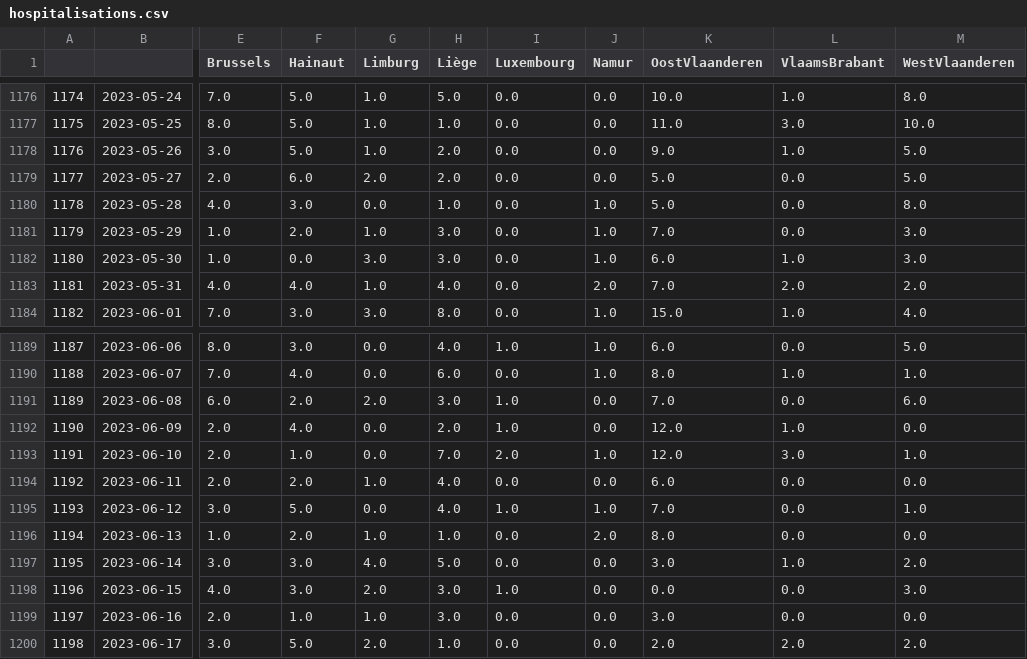
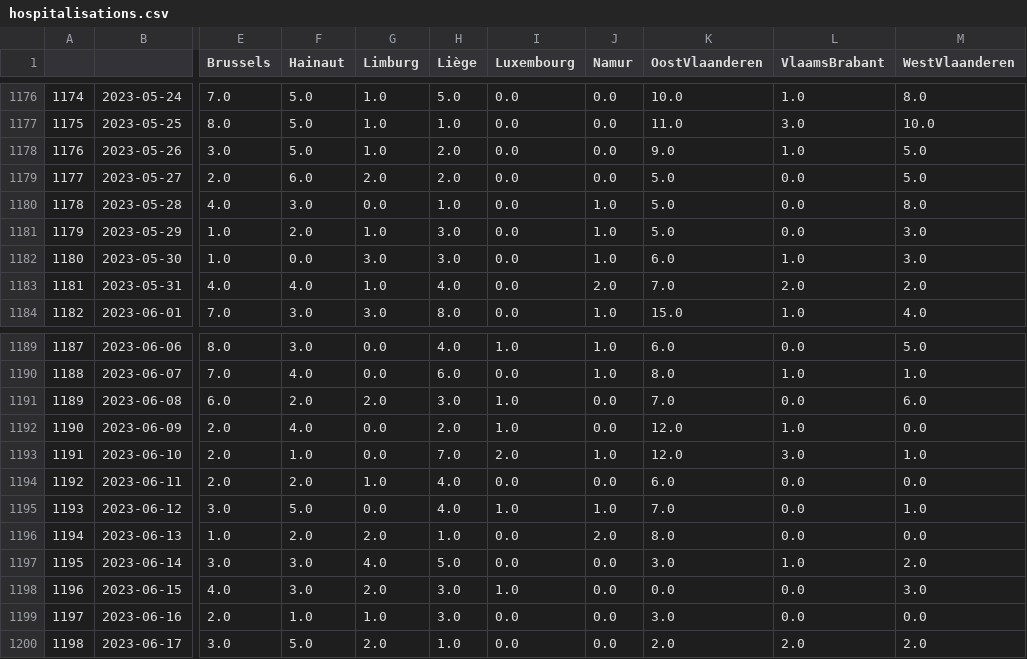
Before and after one commit to tbuytaer/test-of-github-datawrapper-output, a CSV file: hospitalisations.csv, drawn as a sheet; only a part is shown, gaps mark what is left out; the diff names each change by its address in the sheet, - before the commit and + after, or states it on an @@ line.

Commit message:
Updated data

```diff
--- a/hospitalisations.csv
+++ b/hospitalisations.csv
-K1181 (OostVlaanderen): 7.0
+K1181 (OostVlaanderen): 5.0
-G1196 (Limburg): 1.0
+G1196 (Limburg): 2.0
```
